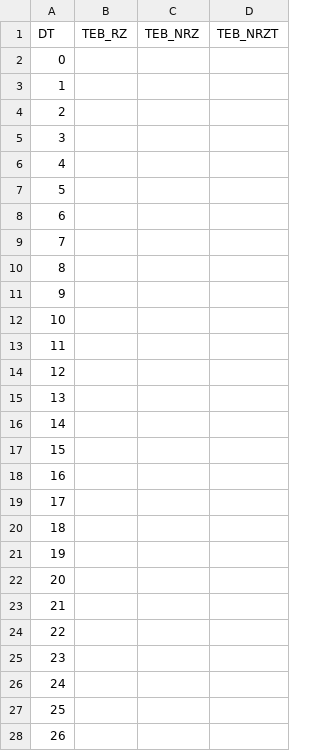
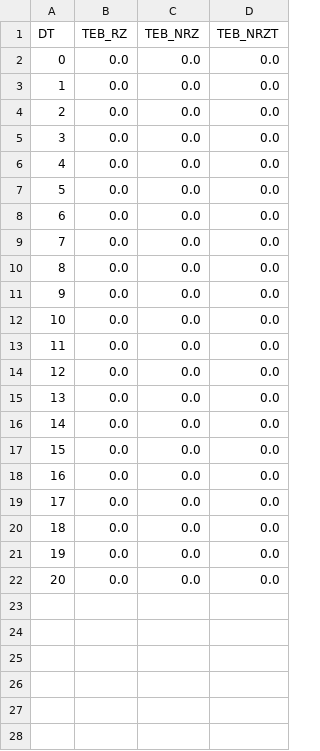
Before and after one commit to sapk-tb/SIT213, a CSV file: data/csv/teb-by-multi-1-1000000-60.csv, drawn as a sheet; only a part is shown; the diff covers the shown part only.

```diff
--- a/data/csv/teb-by-multi-1-1000000-60.csv
+++ b/data/csv/teb-by-multi-1-1000000-60.csv
@@ -1,28 +1,22 @@
 DT,TEB_RZ,TEB_NRZ,TEB_NRZT
-0,,,
-1,,,
-2,,,
-3,,,
-4,,,
-5,,,
-6,,,
-7,,,
-8,,,
-9,,,
-10,,,
-11,,,
-12,,,
-13,,,
-14,,,
-15,,,
-16,,,
-17,,,
-18,,,
-19,,,
-20,,,
-21,,,
-22,,,
-23,,,
-24,,,
-25,,,
-26,,,
+0,0.0,0.0,0.0
+1,0.0,0.0,0.0
+2,0.0,0.0,0.0
+3,0.0,0.0,0.0
+4,0.0,0.0,0.0
+5,0.0,0.0,0.0
+6,0.0,0.0,0.0
+7,0.0,0.0,0.0
+8,0.0,0.0,0.0
+9,0.0,0.0,0.0
+10,0.0,0.0,0.0
+11,0.0,0.0,0.0
+12,0.0,0.0,0.0
+13,0.0,0.0,0.0
+14,0.0,0.0,0.0
+15,0.0,0.0,0.0
+16,0.0,0.0,0.0
+17,0.0,0.0,0.0
+18,0.0,0.0,0.0
+19,0.0,0.0,0.0
+20,0.0,0.0,0.0
```
Also changed, not shown: 94 removed rows elsewhere in this file, data/csv/teb-by-snr-transducteur-1000000-30.csv, 1 other file.
